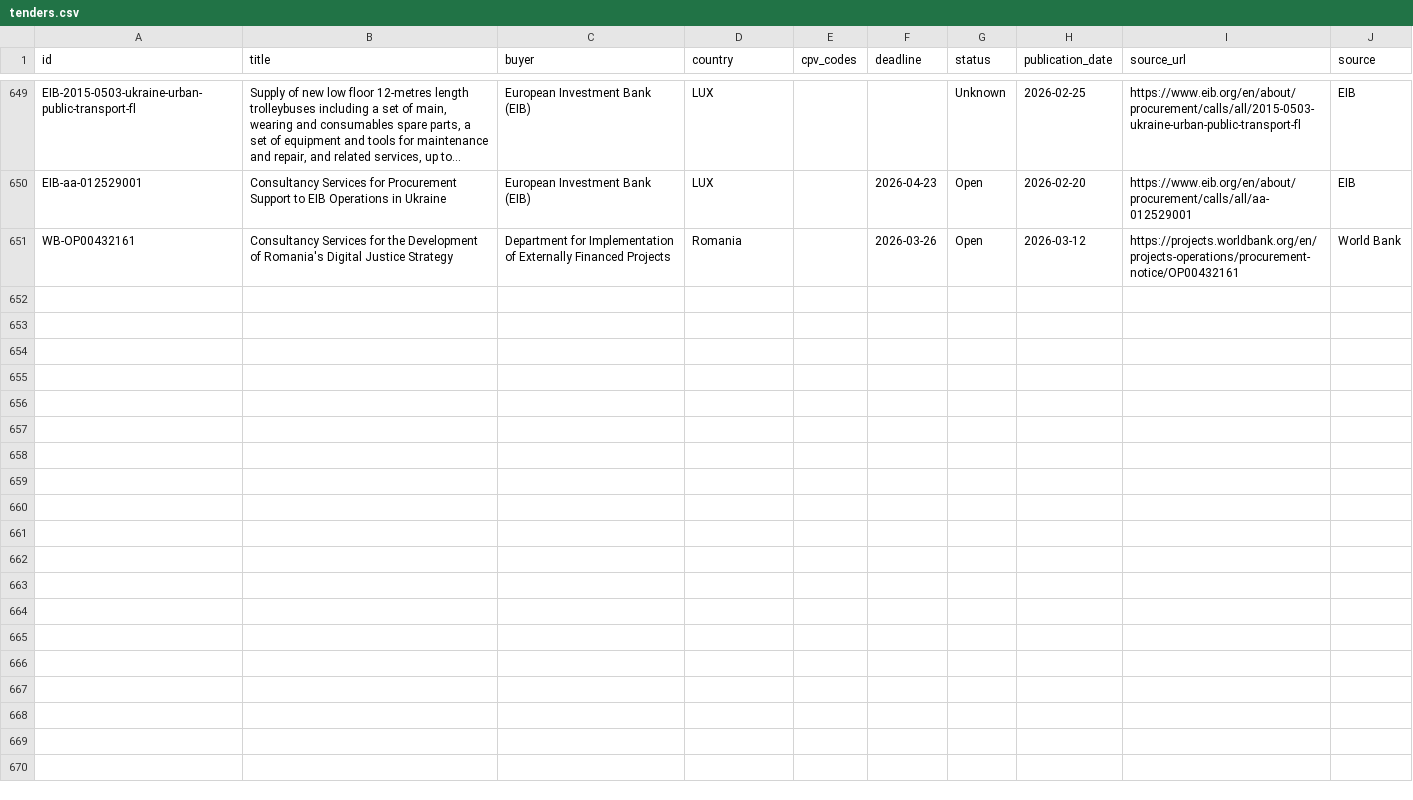
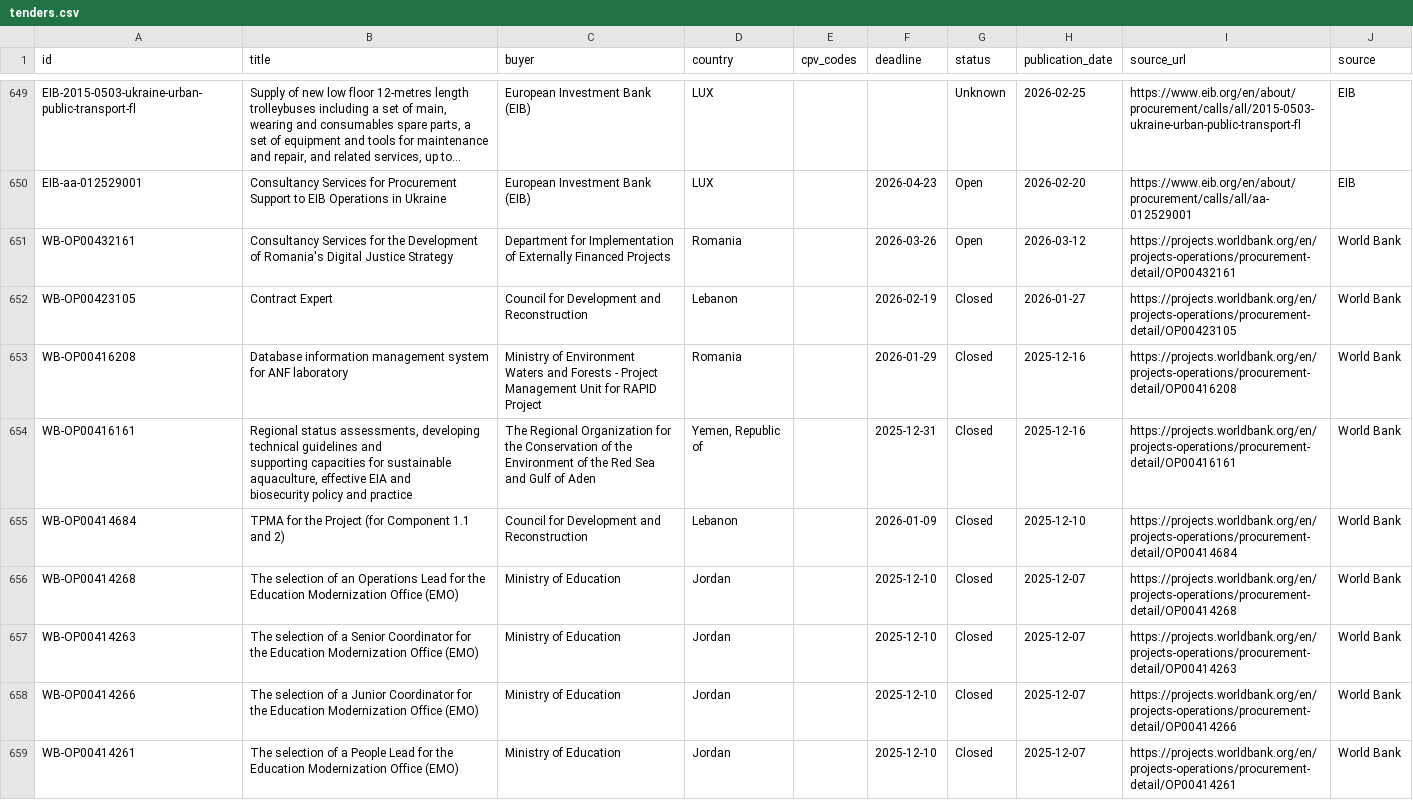
Before and after one commit to wodka2000/bei-tender-agent, a CSV file: output/tenders.csv, drawn as a sheet; only a part is shown, gaps mark what is left out; long unchanged cells end in …; ↵ is a line break in a cell; the diff covers the shown part only; the diff names each change by its address in the sheet, - before the commit and + after, or states it on an @@ line.

```diff
--- a/output/tenders.csv
+++ b/output/tenders.csv
-I651 (source_url): https://projects.worldbank.org/en/projects-operations/procurement-notice/OP00432161
+I651 (source_url): https://projects.worldbank.org/en/projects-operations/procurement-detail/OP00432161
+row 652: WB-OP00423105 | Contract Expert | Council for Development and Reconstruction | Lebanon |  | 2026-02-19 | Closed | 2026-01-27 | https://projects.worldbank.org/en/projects-operations/procurement-detail/OP00423105 | World Bank
+row 653: WB-OP00416208 | Database information management system for ANF laboratory | Ministry of Environment Waters and Forests - Project Management Unit for RAPID Project | Romania |  | 2026-01-29 | Closed | 2025-12-16 | https://projects.worldbank.org/en/projects-operations/procurement-detail/OP00416208 | World Bank
+row 654: WB-OP00416161 | Regional status assessments, developing technical guidelines and ↵ supporting capacities for sustainable aquaculture, effective EIA and ↵ biosecurity policy and practice | The Regional Organization for the Conservation of the Environment of the Red Sea and Gulf of Aden | Yemen, Republic of |  | 2025-12-31 | Closed | 2025-12-16 | https://projects.worldbank.org/en/projects-operations/procurement-detail/OP00416161 | World Bank
+row 655: WB-OP00414684 | TPMA for the Project (for Component 1.1 and 2) | Council for Development and Reconstruction | Lebanon |  | 2026-01-09 | Closed | 2025-12-10 | https://projects.worldbank.org/en/projects-operations/procurement-detail/OP00414684 | World Bank
+row 656: WB-OP00414268 | The selection of an Operations Lead for the Education Modernization Office (EMO) | Ministry of Education | Jordan |  | 2025-12-10 | Closed | 2025-12-07 | https://projects.worldbank.org/en/projects-operations/procurement-detail/OP00414268 | World Bank
+row 657: WB-OP00414263 | The selection of a Senior Coordinator for the Education Modernization Office (EMO) | Ministry of Education | Jordan |  | 2025-12-10 | Closed | 2025-12-07 | https://projects.worldbank.org/en/projects-operations/procurement-detail/OP00414263 | World Bank
+row 658: WB-OP00414266 | The selection of a Junior Coordinator for the Education Modernization Office (EMO) | Ministry of Education | Jordan |  | 2025-12-10 | Closed | 2025-12-07 | https://projects.worldbank.org/en/projects-operations/procurement-detail/OP00414266 | World Bank
+row 659: WB-OP00414261 | The selection of a People Lead for the Education Modernization Office (EMO) | Ministry of Education | Jordan |  | 2025-12-10 | Closed | 2025-12-07 | https://projects.worldbank.org/en/projects-operations/procurement-detail/OP00414261 | World Bank
```
Also changed, not shown: 9 added rows elsewhere in this file, 1 other file.
